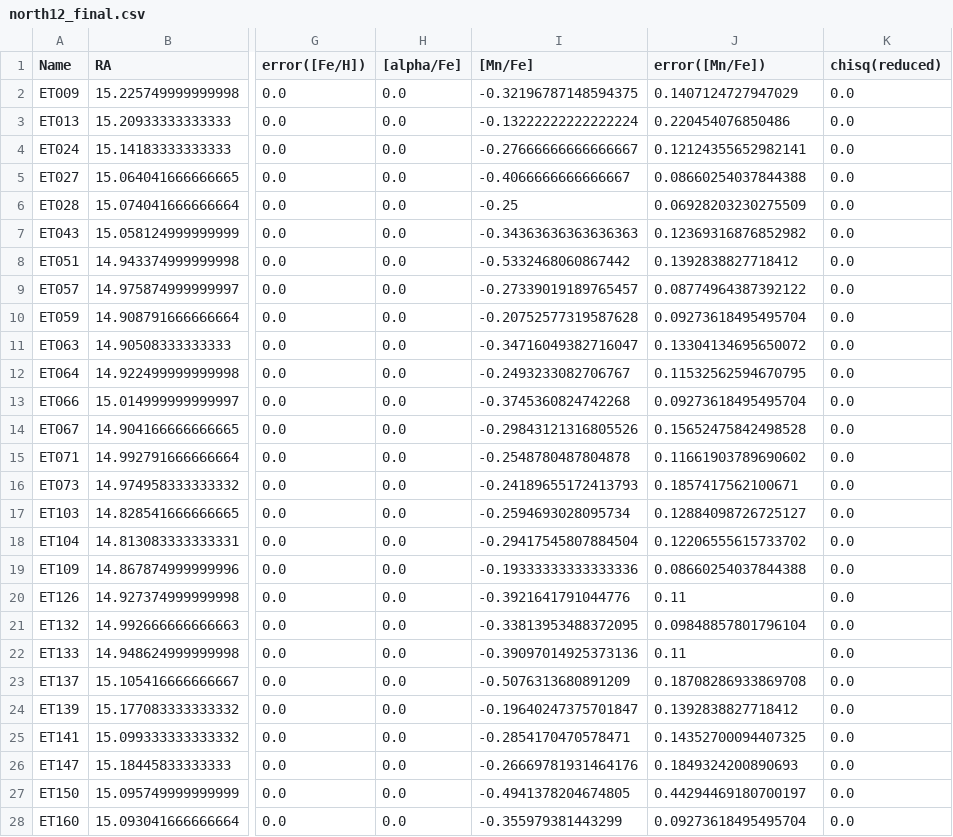
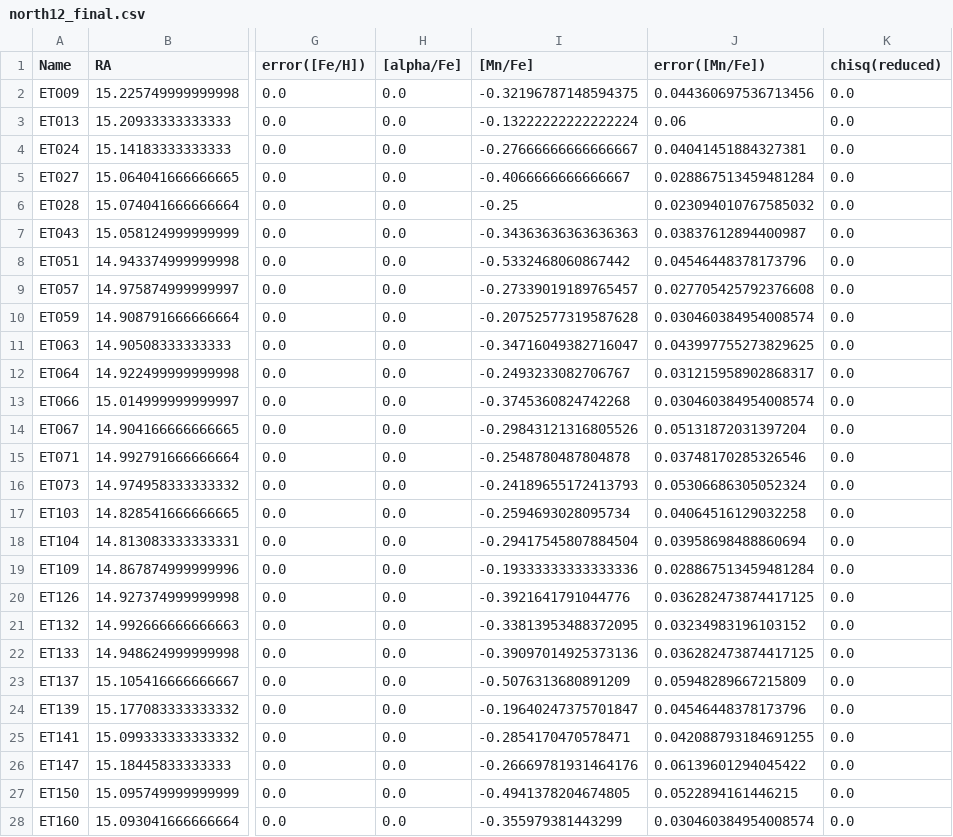
Before and after one commit to mdlreyes/SMAUG, a CSV file: code/data/hires_data_final/scl/north12_final.csv, drawn as a sheet; only a part is shown, gaps mark what is left out; the diff covers the shown part only; the diff names each change by its address in the sheet, - before the commit and + after, or states it on an @@ line.

```diff
--- a/code/data/hires_data_final/scl/north12_final.csv
+++ b/code/data/hires_data_final/scl/north12_final.csv
-J2 (error([Mn/Fe])): 0.1407124727947029
+J2 (error([Mn/Fe])): 0.044360697536713456
-J3 (error([Mn/Fe])): 0.220454076850486
+J3 (error([Mn/Fe])): 0.06
-J4 (error([Mn/Fe])): 0.12124355652982141
+J4 (error([Mn/Fe])): 0.04041451884327381
-J5 (error([Mn/Fe])): 0.08660254037844388
+J5 (error([Mn/Fe])): 0.028867513459481284
-J6 (error([Mn/Fe])): 0.06928203230275509
+J6 (error([Mn/Fe])): 0.023094010767585032
-J7 (error([Mn/Fe])): 0.12369316876852982
+J7 (error([Mn/Fe])): 0.03837612894400987
-J8 (error([Mn/Fe])): 0.1392838827718412
+J8 (error([Mn/Fe])): 0.04546448378173796
-J9 (error([Mn/Fe])): 0.08774964387392122
+J9 (error([Mn/Fe])): 0.027705425792376608
-J10 (error([Mn/Fe])): 0.09273618495495704
+J10 (error([Mn/Fe])): 0.030460384954008574
-J11 (error([Mn/Fe])): 0.13304134695650072
+J11 (error([Mn/Fe])): 0.043997755273829625
-J12 (error([Mn/Fe])): 0.11532562594670795
+J12 (error([Mn/Fe])): 0.031215958902868317
-J13 (error([Mn/Fe])): 0.09273618495495704
+J13 (error([Mn/Fe])): 0.030460384954008574
-J14 (error([Mn/Fe])): 0.15652475842498528
+J14 (error([Mn/Fe])): 0.05131872031397204
-J15 (error([Mn/Fe])): 0.11661903789690602
+J15 (error([Mn/Fe])): 0.03748170285326546
-J16 (error([Mn/Fe])): 0.1857417562100671
+J16 (error([Mn/Fe])): 0.05306686305052324
-J17 (error([Mn/Fe])): 0.12884098726725127
+J17 (error([Mn/Fe])): 0.04064516129032258
-J18 (error([Mn/Fe])): 0.12206555615733702
+J18 (error([Mn/Fe])): 0.03958698488860694
-J19 (error([Mn/Fe])): 0.08660254037844388
+J19 (error([Mn/Fe])): 0.028867513459481284
-J20 (error([Mn/Fe])): 0.11
+J20 (error([Mn/Fe])): 0.036282473874417125
-J21 (error([Mn/Fe])): 0.09848857801796104
+J21 (error([Mn/Fe])): 0.03234983196103152
-J22 (error([Mn/Fe])): 0.11
+J22 (error([Mn/Fe])): 0.036282473874417125
-J23 (error([Mn/Fe])): 0.18708286933869708
+J23 (error([Mn/Fe])): 0.05948289667215809
-J24 (error([Mn/Fe])): 0.1392838827718412
+J24 (error([Mn/Fe])): 0.04546448378173796
-J25 (error([Mn/Fe])): 0.14352700094407325
+J25 (error([Mn/Fe])): 0.042088793184691255
-J26 (error([Mn/Fe])): 0.1849324200890693
+J26 (error([Mn/Fe])): 0.06139601294045422
-J27 (error([Mn/Fe])): 0.44294469180700197
+J27 (error([Mn/Fe])): 0.0522894161446215
-J28 (error([Mn/Fe])): 0.09273618495495704
+J28 (error([Mn/Fe])): 0.030460384954008574
```
Also changed, not shown: 13 edited cells elsewhere in this file, code/data/LeoIb_1200B.csv, code/data/LeoIb_1200B_final3.csv, 32 other files.
